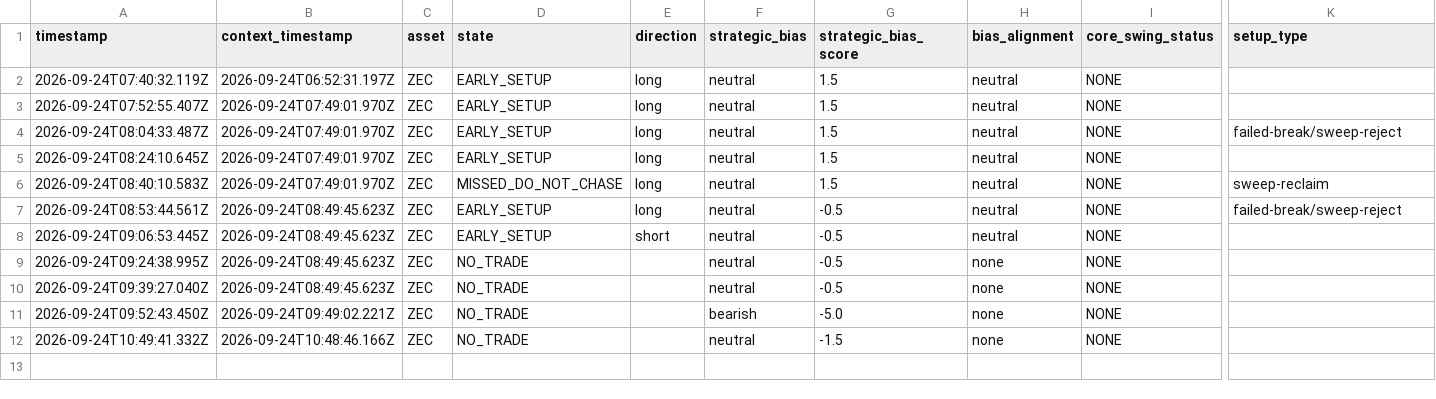
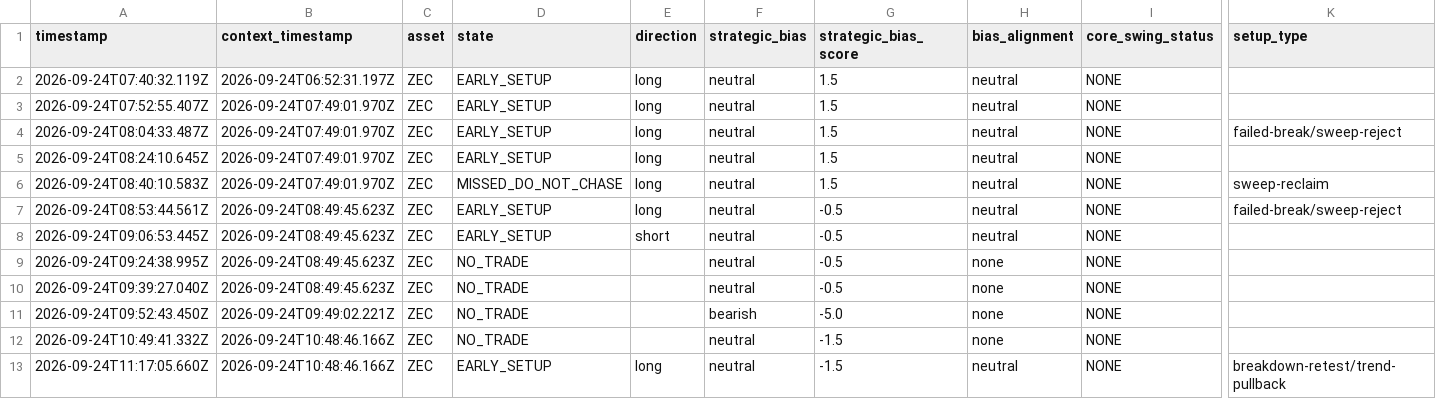
Before and after one commit to themooje412/btc-market-data-collector, a CSV file: assets/zec/execution_history.csv, drawn as a sheet; only a part is shown, gaps mark what is left out; rows hold the shown columns only; the diff names each change by its address in the sheet, - before the commit and + after, or states it on an @@ line.

```diff
--- a/assets/zec/execution_history.csv
+++ b/assets/zec/execution_history.csv
+row 13: 2026-09-24T11:17:05.660Z | 2026-09-24T10:48:46.166Z | ZEC | EARLY_SETUP | long | neutral | -1.5 | neutral | NONE | breakdown-retest/trend-pullback
```
Also changed, not shown: 8 other files.
